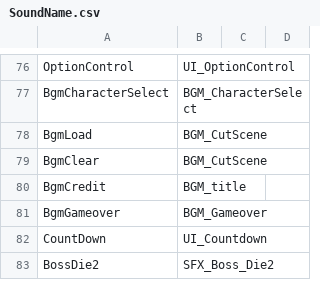
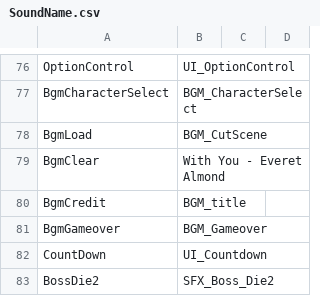
Before and after one commit to KamaeL401/CreatorEngine_Backup, a CSV file: Dynamic_CPP/Assets/CSV/SoundName.csv, drawn as a sheet; only a part is shown, gaps mark what is left out.

```diff
--- a/Dynamic_CPP/Assets/CSV/SoundName.csv
+++ b/Dynamic_CPP/Assets/CSV/SoundName.csv
@@ -78,3 +78,3 @@ BgmCharacterSelect,BGM_CharacterSelect,,
 BgmLoad,BGM_CutScene,,
-BgmClear,BGM_CutScene,,
+BgmClear,With You - Everet Almond,,
 BgmCredit,BGM_title,,
```
Also changed, not shown: 2 other files.
